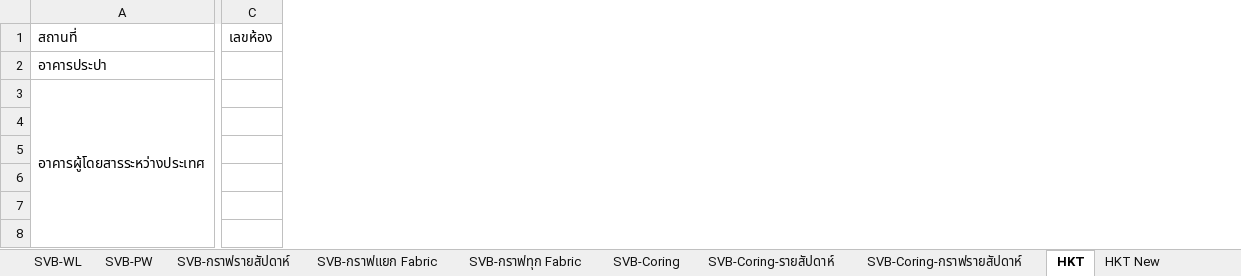
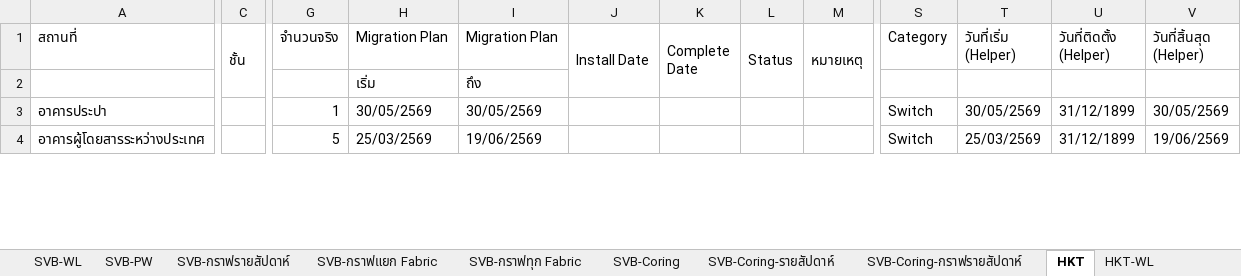
Before and after one commit to watanyu158/SVB-Coring-Dashboard, an Excel workbook: backend/SAT Progress.xlsx, sheet HKT, drawn as a sheet; only a part is shown, gaps mark what is left out; values as stored, in another font and other column widths than the file's, no cell formats; removed rows and columns are numbered as before the commit, all else as after; rows hold the shown columns only; the diff covers the shown part only; the diff names each change by its address in the sheet, - before the commit and + after, or states it on an @@ line.

```diff
--- a/backend/SAT Progress.xlsx (sheet HKT)
+++ b/backend/SAT Progress.xlsx (sheet HKT)
-sheet tab: HKT New
-column C (เลขห้อง), empty
+column C (ชั้น), empty
+column G (จำนวนจริง), rows 3-4: 1 | 5
+column H (Migration Plan), rows 3-4: 30/05/2569 | 25/03/2569
+column I (Migration Plan), rows 3-4: 30/05/2569 | 19/06/2569
+column J (Install Date), empty
+column K (Complete Date), empty
+column L (Status), empty
+column M (หมายเหตุ), empty
+column S (Category), rows 3-4: Switch | Switch
+column T (วันที่เริ่ม (Helper)), rows 3-4: 30/05/2569 | 25/03/2569
+column U (วันที่ติดตั้ง (Helper)), rows 3-4: 31/12/1899 | 31/12/1899
+column V (วันที่สิ้นสุด (Helper)), rows 3-4: 30/05/2569 | 19/06/2569
+row 2:  |  |  | เริ่ม | ถึง
-A3:A38 merged
-row 4: (empty)
-row 5: (empty)
-row 6: (empty)
-row 7: (empty)
-row 8: (empty)
```
Also changed, not shown: other rows of this sheet, sheet HKT-WL, sheet HQ, sheet Dashboard-WL, other sheet tabs, cell formats, formulas that keep their value, charts or pictures.
